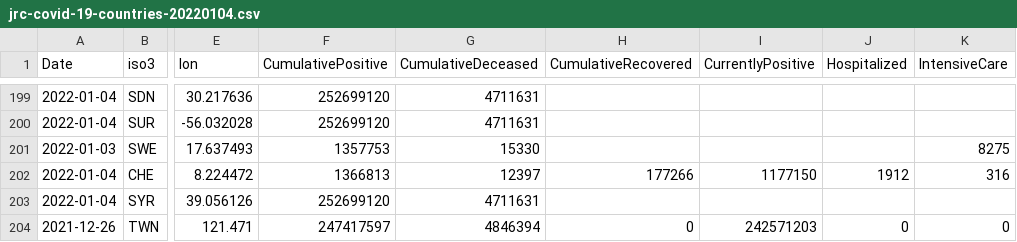
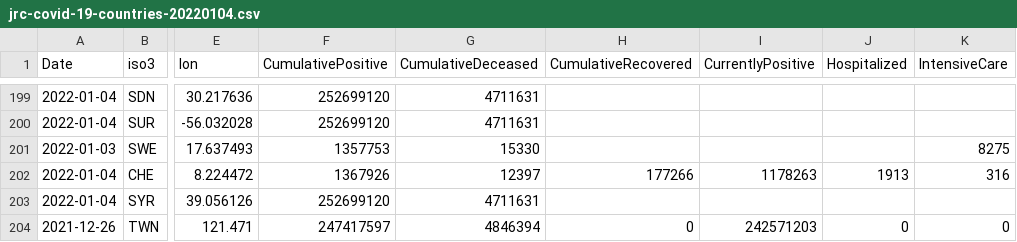
Before and after one commit to epistemological/world_covid_eu, a CSV file: data-by-country/jrc-covid-19-countries-20220104.csv, drawn as a sheet; only a part is shown, gaps mark what is left out; the diff names each change by its address in the sheet, - before the commit and + after, or states it on an @@ line.

```diff
--- a/data-by-country/jrc-covid-19-countries-20220104.csv
+++ b/data-by-country/jrc-covid-19-countries-20220104.csv
-F202 (CumulativePositive): 1366813
+F202 (CumulativePositive): 1367926
-I202 (CurrentlyPositive): 1177150
+I202 (CurrentlyPositive): 1178263
-J202 (Hospitalized): 1912
+J202 (Hospitalized): 1913
```
Also changed, not shown: data-by-country/jrc-covid-19-countries-latest.csv, data-of-world/jrc-covid-19-world-latest.csv, 3 other files.
